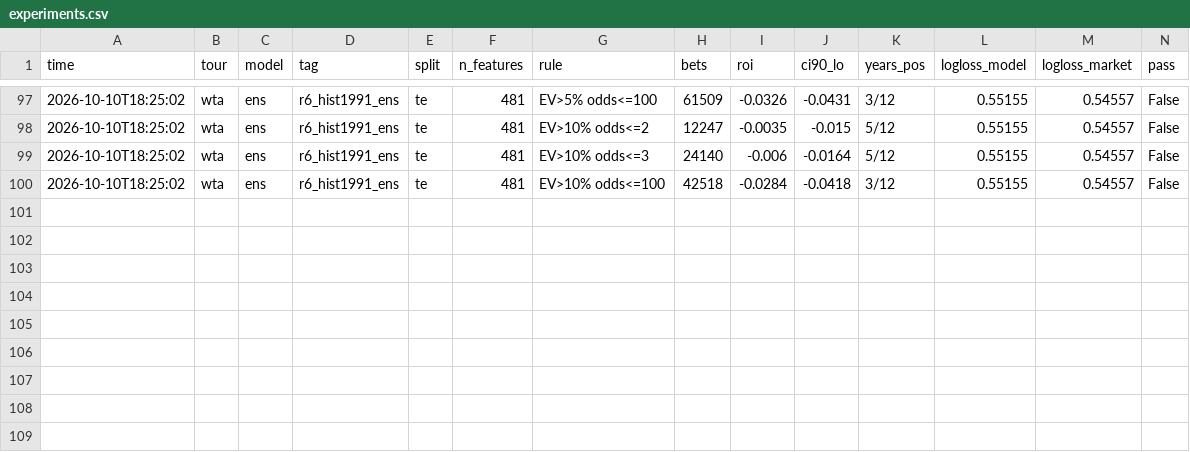
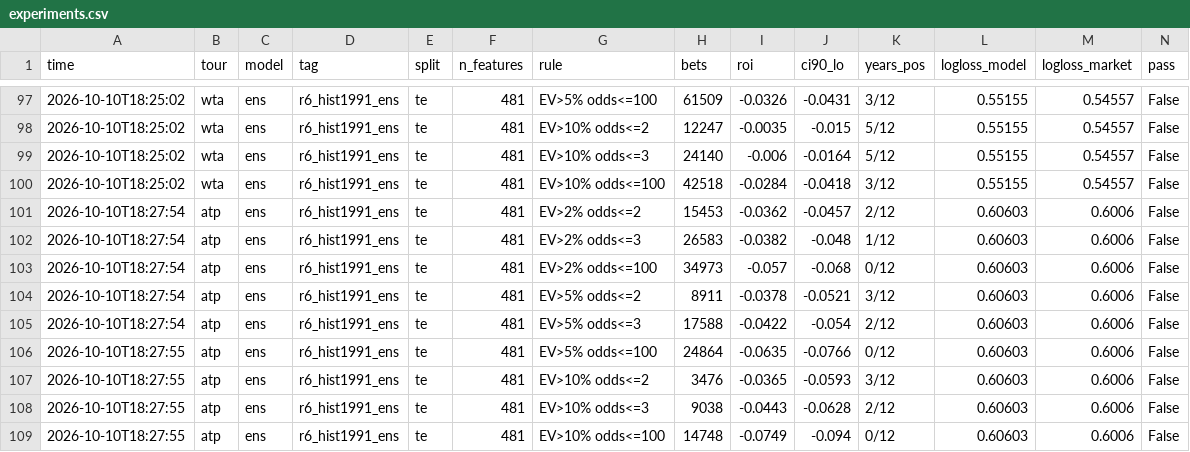
Before and after one commit to andreja69420/pantasocial, a CSV file: research/tennis-ml/experiments.csv, drawn as a sheet; only a part is shown, gaps mark what is left out; the diff names each change by its address in the sheet, - before the commit and + after, or states it on an @@ line.

```diff
--- a/research/tennis-ml/experiments.csv
+++ b/research/tennis-ml/experiments.csv
+row 101: 2026-10-10T18:27:54 | atp | ens | r6_hist1991_ens | te | 481 | EV>2% odds<=2 | 15453 | -0.0362 | -0.0457 | 2/12 | 0.60603 | 0.6006 | False
+row 102: 2026-10-10T18:27:54 | atp | ens | r6_hist1991_ens | te | 481 | EV>2% odds<=3 | 26583 | -0.0382 | -0.048 | 1/12 | 0.60603 | 0.6006 | False
+row 103: 2026-10-10T18:27:54 | atp | ens | r6_hist1991_ens | te | 481 | EV>2% odds<=100 | 34973 | -0.057 | -0.068 | 0/12 | 0.60603 | 0.6006 | False
+row 104: 2026-10-10T18:27:54 | atp | ens | r6_hist1991_ens | te | 481 | EV>5% odds<=2 | 8911 | -0.0378 | -0.0521 | 3/12 | 0.60603 | 0.6006 | False
+row 105: 2026-10-10T18:27:54 | atp | ens | r6_hist1991_ens | te | 481 | EV>5% odds<=3 | 17588 | -0.0422 | -0.054 | 2/12 | 0.60603 | 0.6006 | False
+row 106: 2026-10-10T18:27:55 | atp | ens | r6_hist1991_ens | te | 481 | EV>5% odds<=100 | 24864 | -0.0635 | -0.0766 | 0/12 | 0.60603 | 0.6006 | False
+row 107: 2026-10-10T18:27:55 | atp | ens | r6_hist1991_ens | te | 481 | EV>10% odds<=2 | 3476 | -0.0365 | -0.0593 | 3/12 | 0.60603 | 0.6006 | False
+row 108: 2026-10-10T18:27:55 | atp | ens | r6_hist1991_ens | te | 481 | EV>10% odds<=3 | 9038 | -0.0443 | -0.0628 | 2/12 | 0.60603 | 0.6006 | False
+row 109: 2026-10-10T18:27:55 | atp | ens | r6_hist1991_ens | te | 481 | EV>10% odds<=100 | 14748 | -0.0749 | -0.094 | 0/12 | 0.60603 | 0.6006 | False
```
Also changed, not shown: 2 other files.
